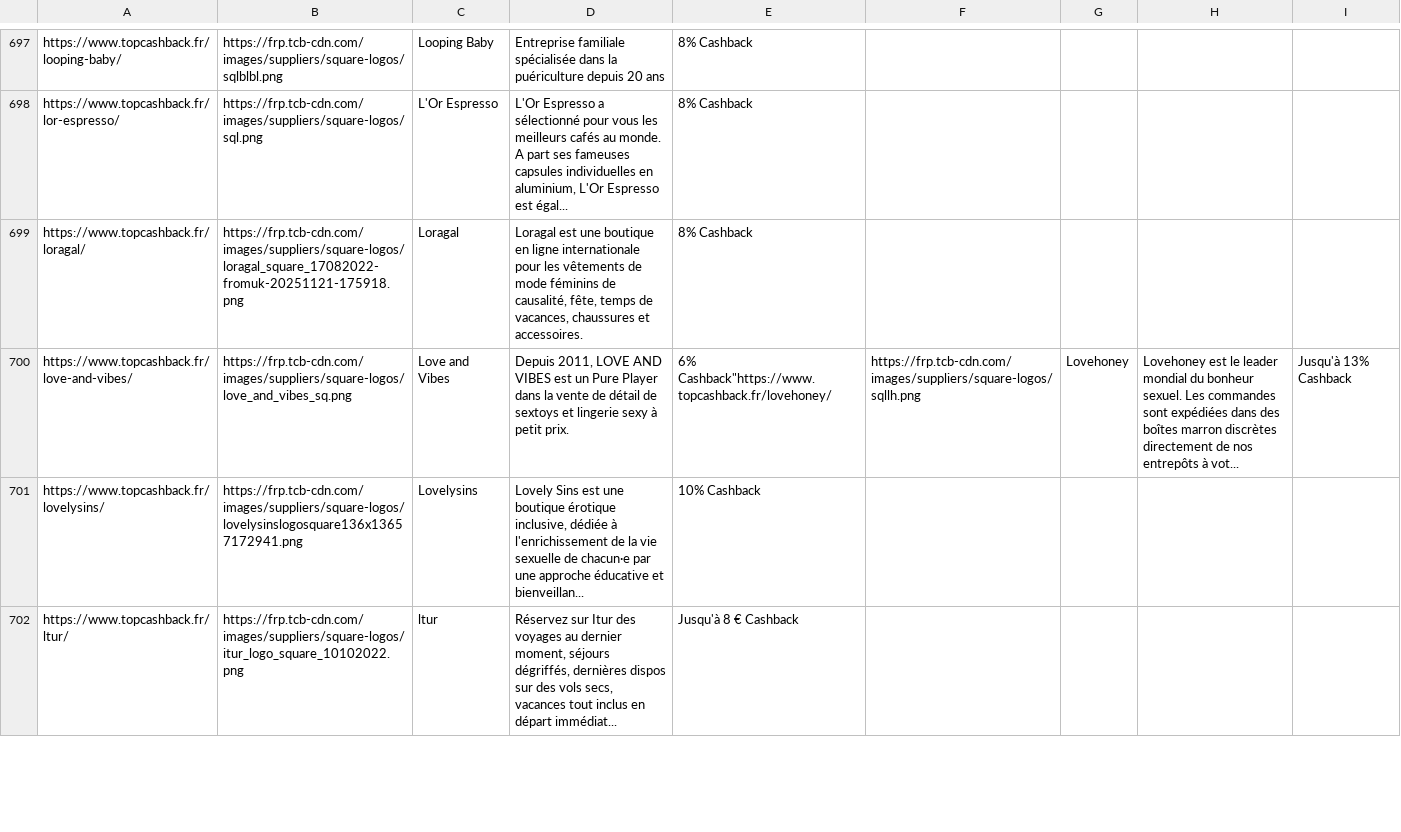
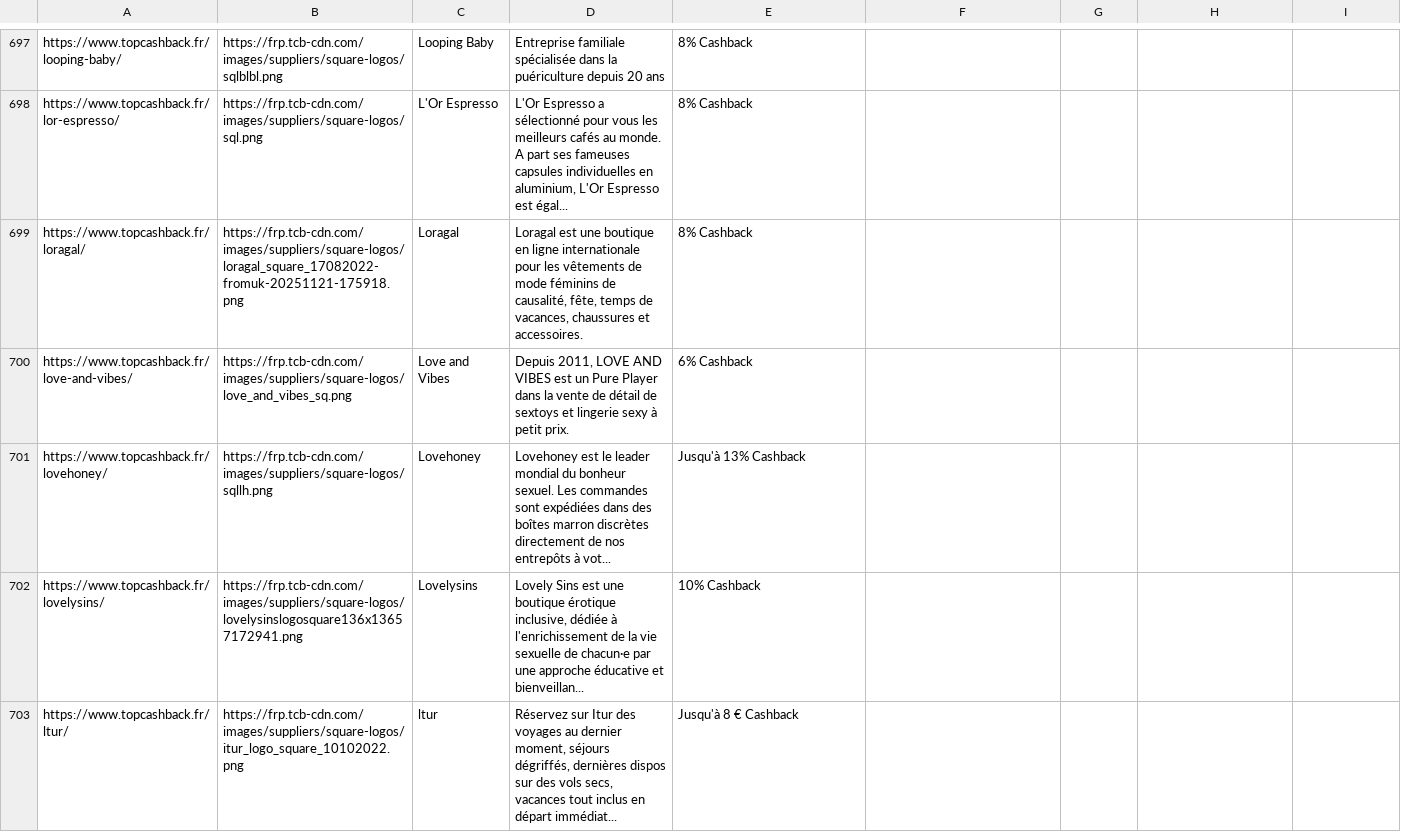
Before and after one commit to volubillis/cashback-finder, a CSV file: updates/tc-2026-10-30.csv, drawn as a sheet; only a part is shown, gaps mark what is left out.

Commit message:
Fix missing CSV row separator between Love and Vibes and Lovehoney

```diff
--- a/updates/tc-2026-10-30.csv
+++ b/updates/tc-2026-10-30.csv
@@ -699,3 +699,4 @@
 "https://www.topcashback.fr/loragal/","https://frp.tcb-cdn.com/images/suppliers/square-logos/loragal_square_17082022-fromuk-20251121-175918.png","Loragal","Loragal est une boutique en ligne internationale pour les vêtements de mode féminins de causalité, fête, temps de vacances, chaussures et accessoires.","8% Cashback"
-"https://www.topcashback.fr/love-and-vibes/","https://frp.tcb-cdn.com/images/suppliers/square-logos/love_and_vibes_sq.png","Love and Vibes","Depuis 2011, LOVE AND VIBES est un Pure Player dans la vente de détail de sextoys et lingerie sexy à petit prix.","6% Cashback""https://www.topcashback.fr/lovehoney/","https://frp.tcb-cdn.com/images/suppliers/square-logos/sqllh.png","Lovehoney","Lovehoney est le leader mondial du bonheur sexuel. Les commandes sont expédiées dans des boîtes marron discrètes directement de nos entrepôts à vot...","Jusqu'à 13% Cashback"
+"https://www.topcashback.fr/love-and-vibes/","https://frp.tcb-cdn.com/images/suppliers/square-logos/love_and_vibes_sq.png","Love and Vibes","Depuis 2011, LOVE AND VIBES est un Pure Player dans la vente de détail de sextoys et lingerie sexy à petit prix.","6% Cashback"
+"https://www.topcashback.fr/lovehoney/","https://frp.tcb-cdn.com/images/suppliers/square-logos/sqllh.png","Lovehoney","Lovehoney est le leader mondial du bonheur sexuel. Les commandes sont expédiées dans des boîtes marron discrètes directement de nos entrepôts à vot...","Jusqu'à 13% Cashback"
 "https://www.topcashback.fr/lovelysins/","https://frp.tcb-cdn.com/images/suppliers/square-logos/lovelysinslogosquare136x13657172941.png","Lovelysins","Lovely Sins est une boutique érotique inclusive, dédiée à l'enrichissement de la vie sexuelle de chacun·e par une approche éducative et bienveillan...","10% Cashback"
```
